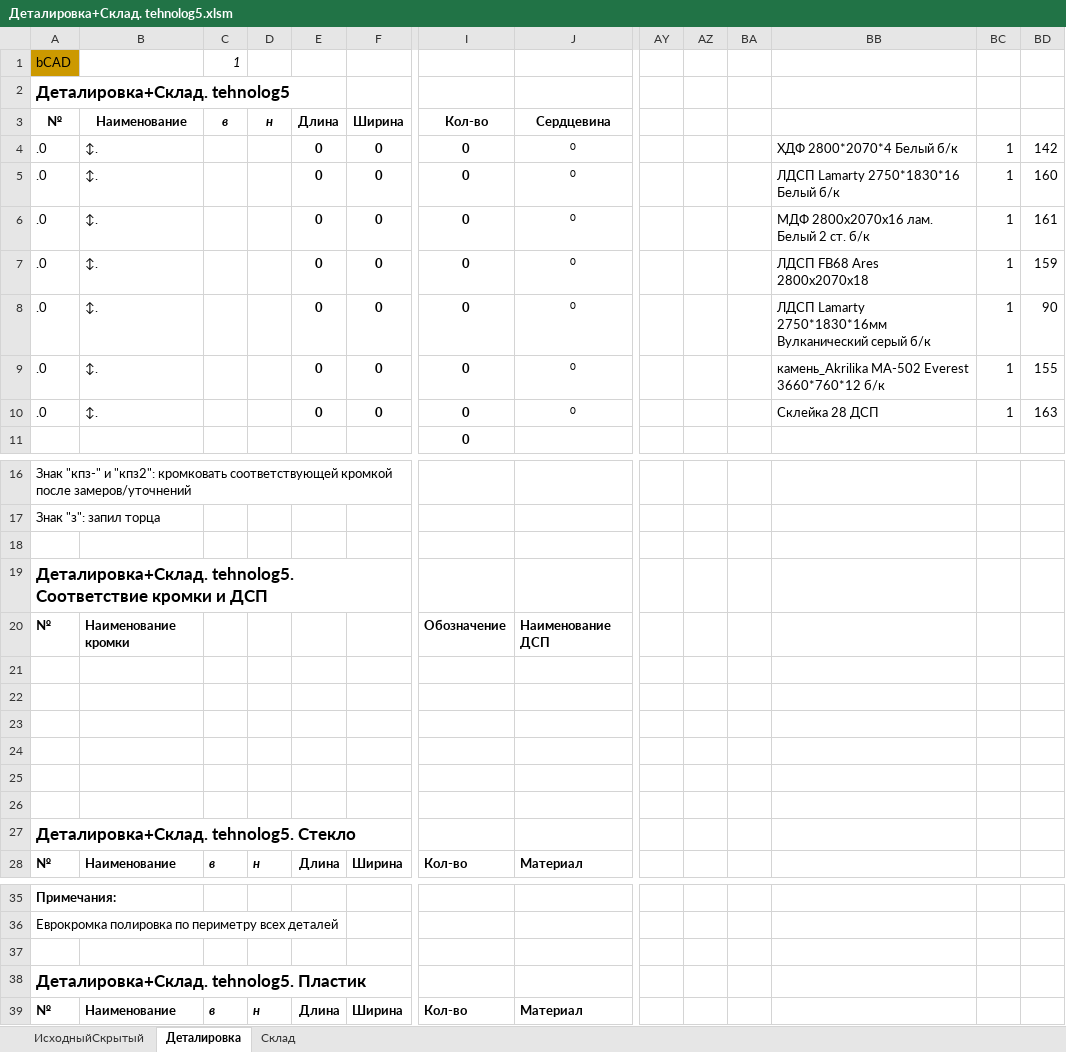
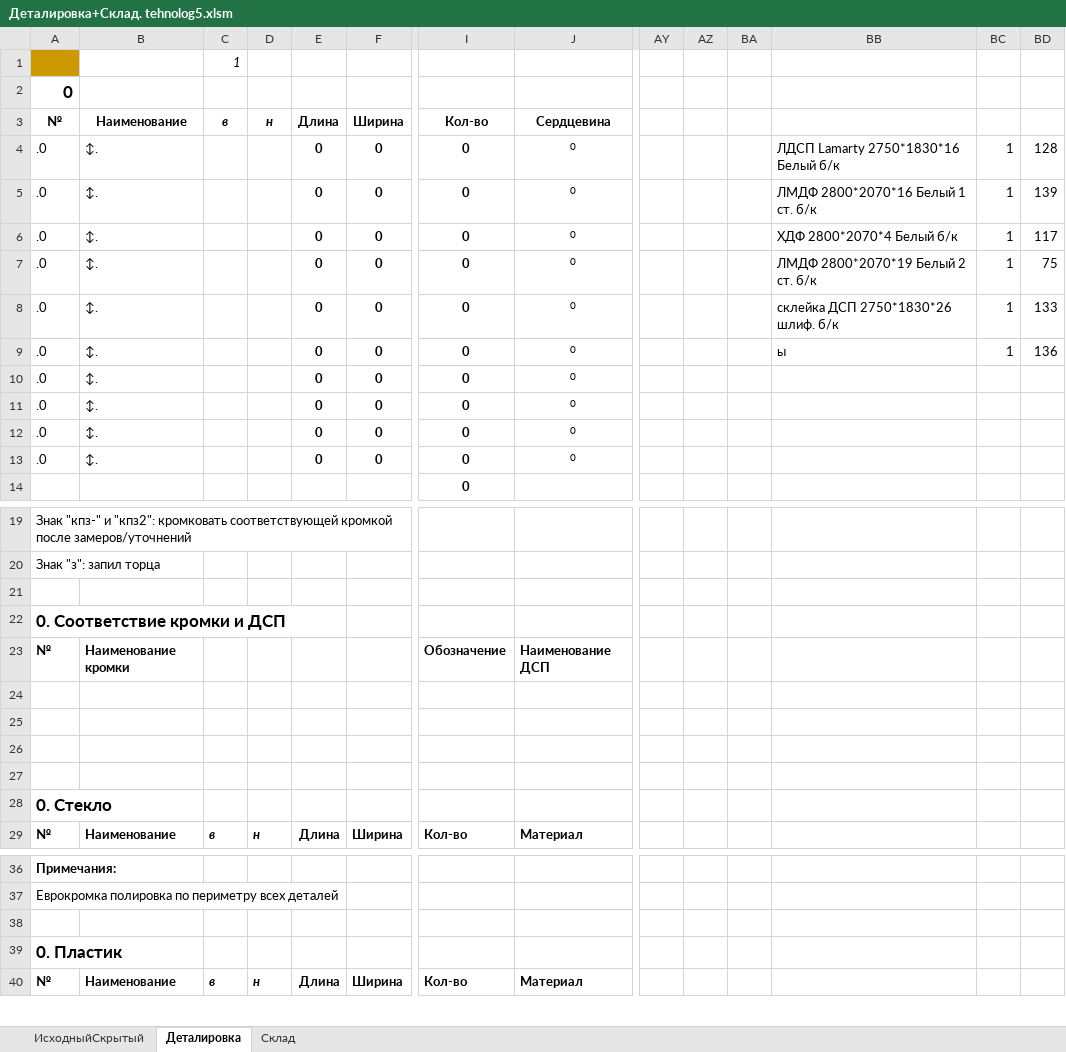
Before and after one commit to Skiffax/tehnologSochi, an Excel workbook: Деталировка+Склад. tehnolog5.xlsm, sheet Деталировка, drawn as a sheet; only a part is shown, gaps mark what is left out; values as stored, in another font and other column widths than the file's, no borders; charts and pictures and conditional formats not drawn; removed rows and columns are numbered as before the commit, all else as after; rows hold the shown columns only; the diff names each change by its address in the sheet, - before the commit and + after, or states it on an @@ line.

Commit message:
Add files via upload

```diff
--- a/Деталировка+Склад. tehnolog5.xlsm (sheet Деталировка)
+++ b/Деталировка+Склад. tehnolog5.xlsm (sheet Деталировка)
-A1: bCAD
+A1: (empty)
-A2: Деталировка+Склад. tehnolog5
+A2: 0
-BB4: XДФ 2800*2070*4 Белый б/к
+BB4: ЛДСП Lamarty 2750*1830*16 Белый б/к
-BD4: 142
+BD4: 128
-BB5: ЛДСП Lamarty 2750*1830*16 Белый б/к
+BB5: ЛМДФ 2800*2070*16 Белый 1 ст. б/к
-BD5: 160
+BD5: 139
-BB6: МДФ 2800х2070х16 лам. Белый 2 ст. б/к
+BB6: XДФ 2800*2070*4 Белый б/к
-BD6: 161
+BD6: 117
-BB7: ЛДСП FB68 Ares 2800х2070х18
+BB7: ЛМДФ 2800*2070*19 Белый 2 ст. б/к
-BD7: 159
+BD7: 75
-BB8: ЛДСП Lamarty 2750*1830*16мм Вулканический серый б/к
+BB8: склейка ДСП 2750*1830*26 шлиф. б/к
-BD8: 90
+BD8: 133
-BB9: камень_Akrilika MA-502 Everest 3660*760*12 б/к
+BB9: ы
-BD9: 155
+BD9: 136
-BB10: Склейка 28 ДСП
+BB10: (empty)
-BC10: 1
+BC10: (empty)
-BD10: 163
+BD10: (empty)
+row 11: .0 | ↕. |  |  | 0 | 0 | 0 | 0
+row 12: .0 | ↕. |  |  | 0 | 0 | 0 | 0
+row 13: .0 | ↕. |  |  | 0 | 0 | 0 | 0
-A22: Деталировка+Склад. tehnolog5. Соответствие кромки и ДСП
+A22: 0. Соответствие кромки и ДСП
-row 25: (empty)
-row 26: (empty)
-A28: Деталировка+Склад. tehnolog5. Стекло
+A28: 0. Стекло
-A39: Деталировка+Склад. tehnolog5. Пластик
+A39: 0. Пластик
```
Also changed, not shown: sheet ИсходныйСкрытый, formulas that keep their value, charts or pictures.
